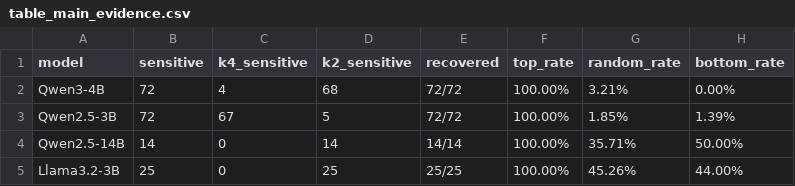
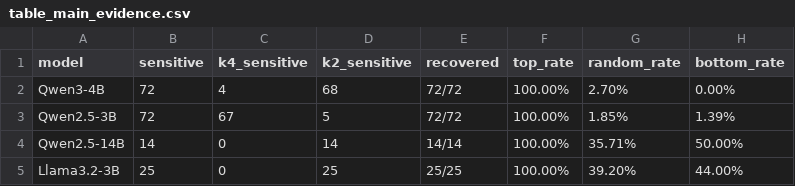
Before and after one commit to zJiang660/T-BGMP, a CSV file: results/paper_tables/table_main_evidence.csv, drawn as a sheet.

```diff
--- a/results/paper_tables/table_main_evidence.csv
+++ b/results/paper_tables/table_main_evidence.csv
@@ -1,5 +1,5 @@
 model,sensitive,k4_sensitive,k2_sensitive,recovered,top_rate,random_rate,bottom_rate
-Qwen3-4B,72,4,68,72/72,100.00%,3.21%,0.00%
+Qwen3-4B,72,4,68,72/72,100.00%,2.70%,0.00%
 Qwen2.5-3B,72,67,5,72/72,100.00%,1.85%,1.39%
 Qwen2.5-14B,14,0,14,14/14,100.00%,35.71%,50.00%
-Llama3.2-3B,25,0,25,25/25,100.00%,45.26%,44.00%
+Llama3.2-3B,25,0,25,25/25,100.00%,39.20%,44.00%
```
Also changed, not shown: results/audit/artifact_hashes.csv, results/paper_tables/table_control_statistics.csv, 53 other files.
